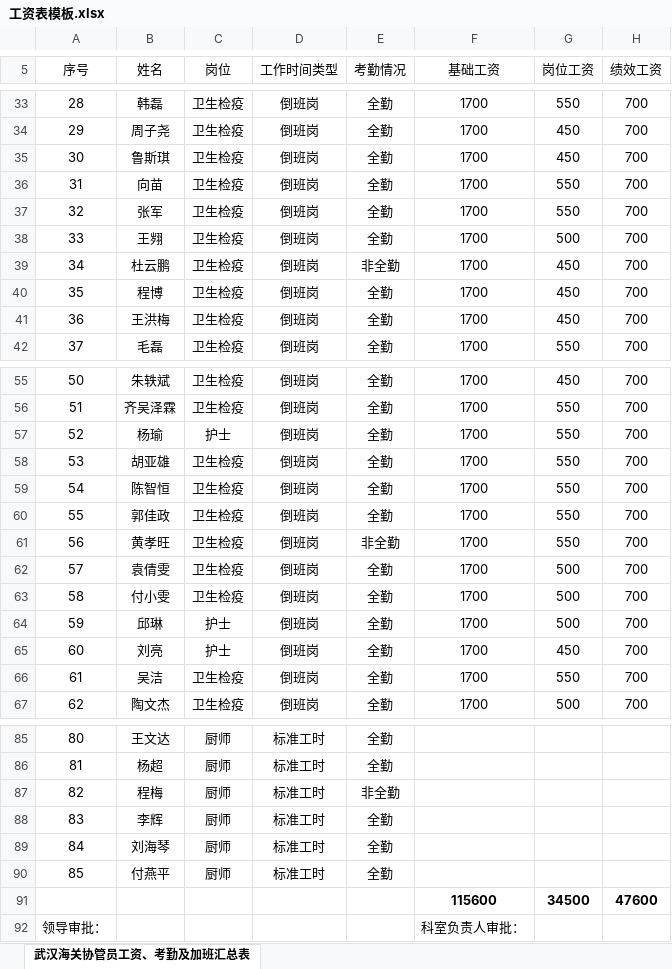
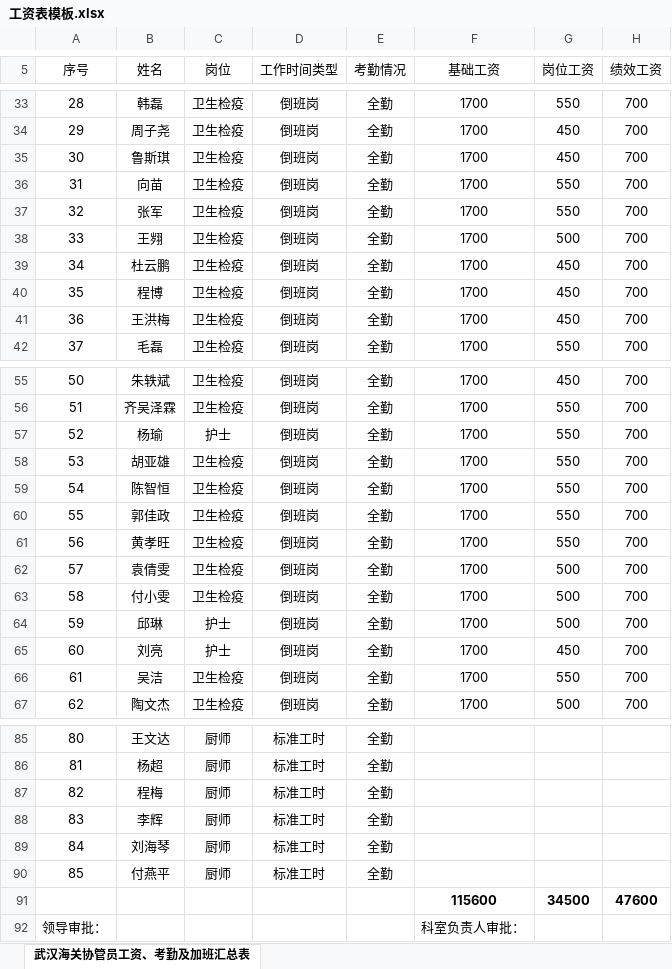
Before and after one commit to Rabbit1992/salarysheet_maker, an Excel workbook: 工资表模板.xlsx, sheet 武汉海关协管员工资、考勤及加班汇总表, drawn as a sheet; only a part is shown, gaps mark what is left out; values as stored, in another font and other column widths than the file's, no borders; the diff names each change by its address in the sheet, - before the commit and + after, or states it on an @@ line.

```diff
--- a/工资表模板.xlsx (sheet 武汉海关协管员工资、考勤及加班汇总表)
+++ b/工资表模板.xlsx (sheet 武汉海关协管员工资、考勤及加班汇总表)
-E39 (考勤情况): 非全勤
+E39 (考勤情况): 全勤
-E61 (考勤情况): 非全勤
+E61 (考勤情况): 全勤
-E87 (考勤情况): 非全勤
+E87 (考勤情况): 全勤
```
Also changed, not shown: 1 other file.
